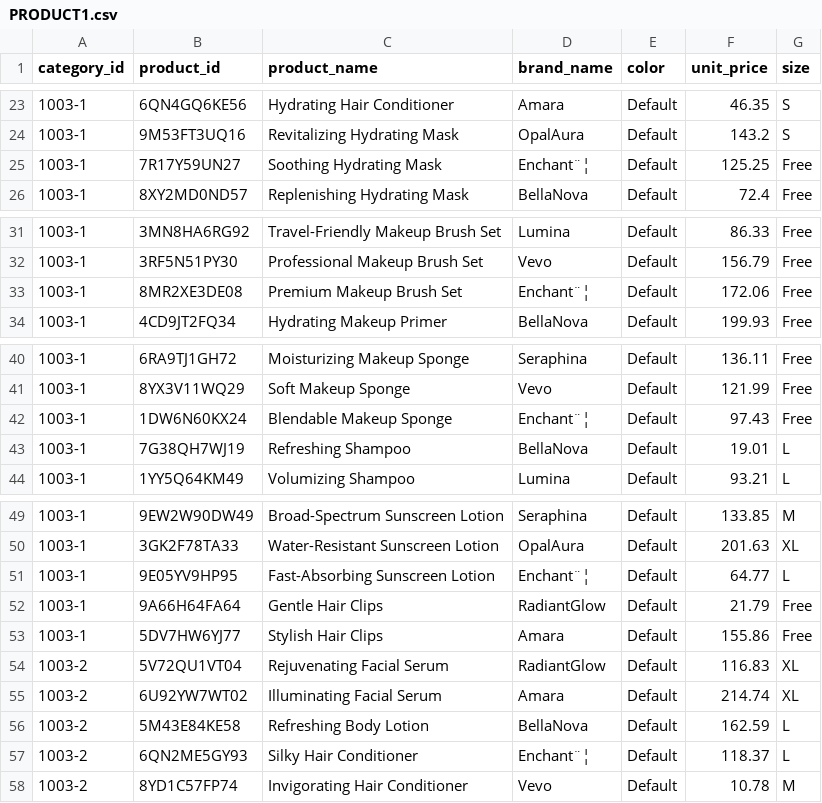
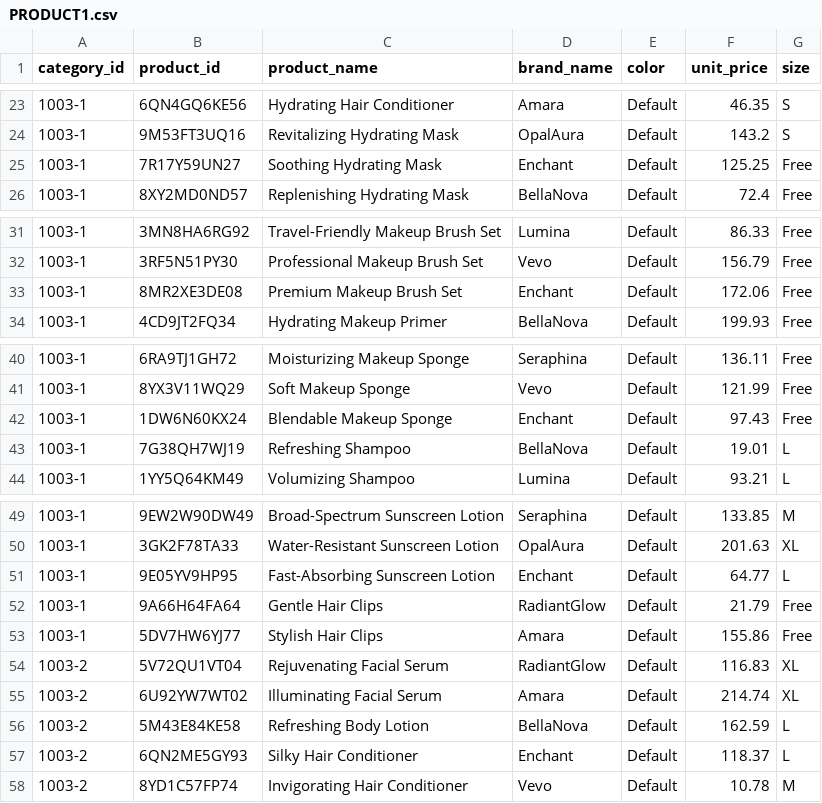
Before and after one commit to hansensurh/DM27, a CSV file: Modified Data/PRODUCT1.csv, drawn as a sheet; only a part is shown, gaps mark what is left out; the diff covers the shown part only; the diff names each change by its address in the sheet, - before the commit and + after, or states it on an @@ line.

```diff
--- a/Modified Data/PRODUCT1.csv
+++ b/Modified Data/PRODUCT1.csv
-D25 (brand_name): Enchant¨¦
+D25 (brand_name): Enchant
-D33 (brand_name): Enchant¨¦
+D33 (brand_name): Enchant
-D42 (brand_name): Enchant¨¦
+D42 (brand_name): Enchant
-D51 (brand_name): Enchant¨¦
+D51 (brand_name): Enchant
-D57 (brand_name): Enchant¨¦
+D57 (brand_name): Enchant
```
Also changed, not shown: 20 edited cells elsewhere in this file, Modified Data/CATEGORY1.csv, Modified Data/SUPPLIER1.csv, 12 other files.
